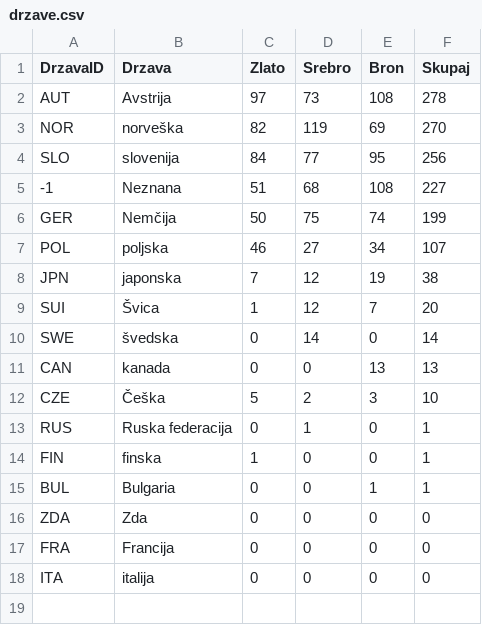
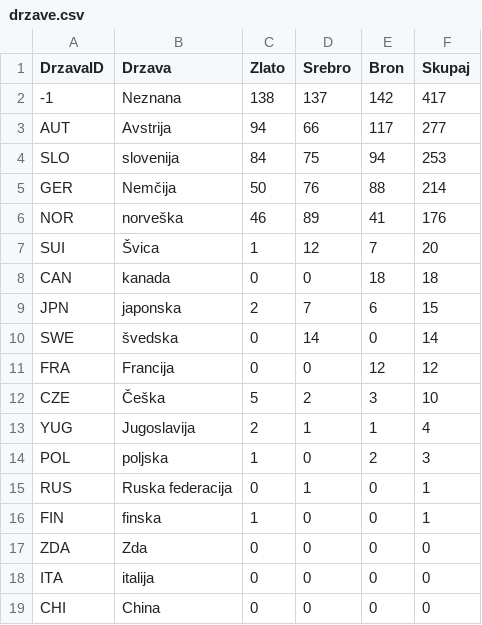
Before and after one commit to aljci17/uvod-v-programiranje1, a CSV file: drzave.csv, drawn as a sheet.

```diff
--- a/drzave.csv
+++ b/drzave.csv
@@ -1,18 +1,19 @@
 DrzavaID,Drzava,Zlato,Srebro,Bron,Skupaj
-AUT,Avstrija,97,73,108,278
-NOR,norveška,82,119,69,270
-SLO,slovenija,84,77,95,256
--1,Neznana,51,68,108,227
-GER,Nemčija,50,75,74,199
-POL,poljska,46,27,34,107
-JPN,japonska,7,12,19,38
+-1,Neznana,138,137,142,417
+AUT,Avstrija,94,66,117,277
+SLO,slovenija,84,75,94,253
+GER,Nemčija,50,76,88,214
+NOR,norveška,46,89,41,176
 SUI,Švica,1,12,7,20
+CAN,kanada,0,0,18,18
+JPN,japonska,2,7,6,15
 SWE,švedska,0,14,0,14
-CAN,kanada,0,0,13,13
+FRA,Francija,0,0,12,12
 CZE,Češka,5,2,3,10
+YUG,Jugoslavija,2,1,1,4
+POL,poljska,1,0,2,3
 RUS,Ruska federacija,0,1,0,1
 FIN,finska,1,0,0,1
-BUL,Bulgaria,0,0,1,1
 ZDA,Zda,0,0,0,0
-FRA,Francija,0,0,0,0
 ITA,italija,0,0,0,0
+CHI,China,0,0,0,0
```
Also changed, not shown: skoki_moski.csv, skoki_skupno.csv, 21 other files.
